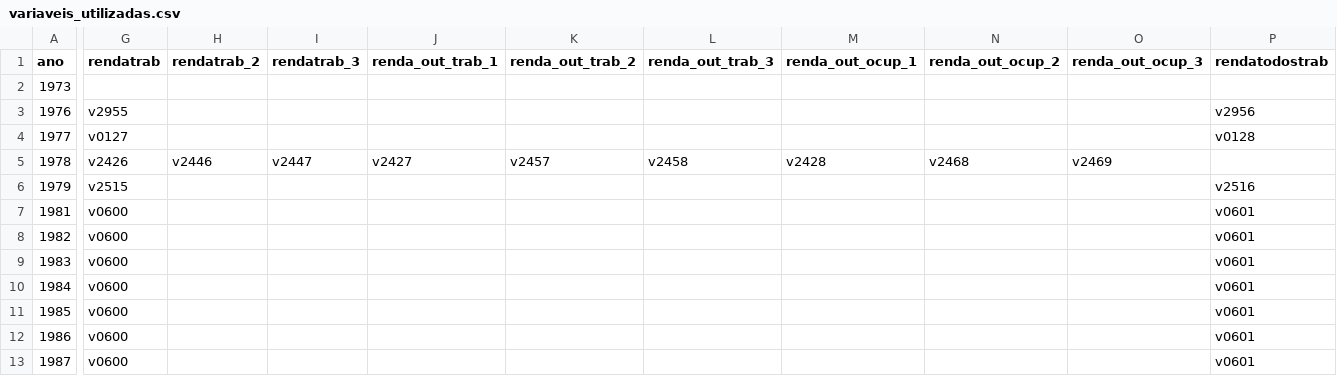
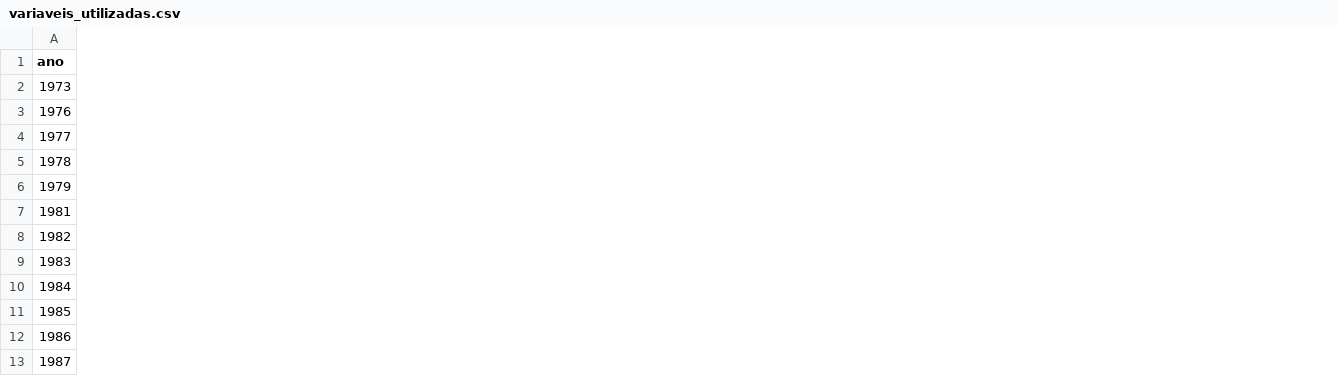
Before and after one commit to antrologos/harmonizePNAD, a CSV file: R/variaveis_utilizadas.csv, drawn as a sheet; only a part is shown, gaps mark what is left out; the diff covers the shown part only; the diff names each change by its address in the sheet, - before the commit and + after, or states it on an @@ line.

```diff
--- a/R/variaveis_utilizadas.csv
+++ b/R/variaveis_utilizadas.csv
-column G (rendatrab), rows 3-13: v2955 | v0127 | v2426 | v2515 | v0600 | v0600 | v0600 | v0600 | v0600 | v0600 | v0600
-column H (rendatrab_2), row 5: v2446
-column I (rendatrab_3), row 5: v2447
-column J (renda_out_trab_1), row 5: v2427
-column K (renda_out_trab_2), row 5: v2457
-column L (renda_out_trab_3), row 5: v2458
-column M (renda_out_ocup_1), row 5: v2428
-column N (renda_out_ocup_2), row 5: v2468
-column O (renda_out_ocup_3), row 5: v2469
-column P (rendatodostrab), rows 3-13: v2956 | v0128 |  | v2516 | v0601 | v0601 | v0601 | v0601 | v0601 | v0601 | v0601
```
Also changed, not shown: 3 removed columns and 21 edited cells elsewhere in this file, 21 other files.
